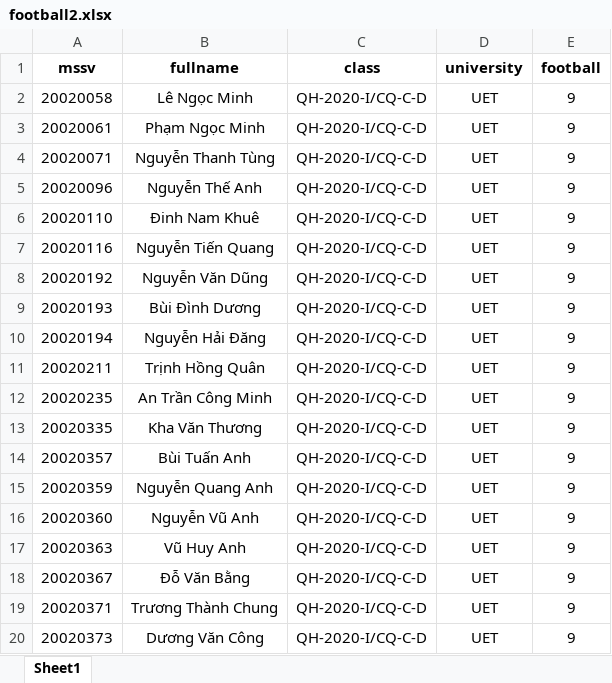
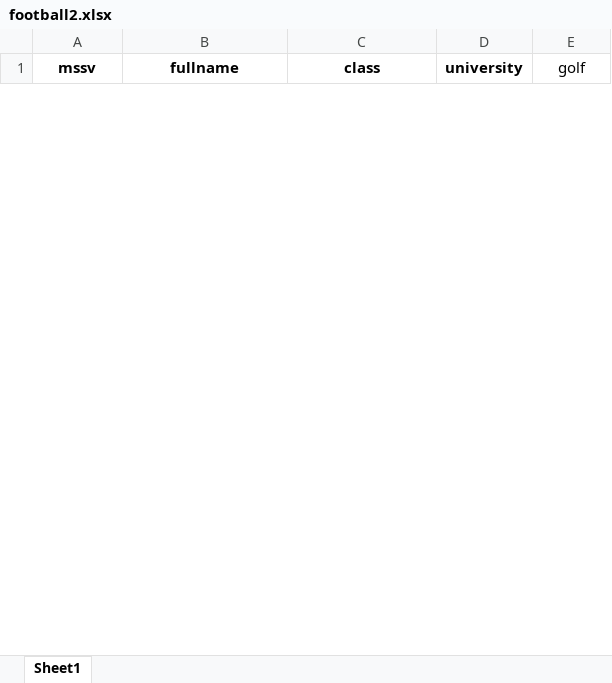
Before and after one commit to nguyenhoan2409/project_int3509, an Excel workbook: frontend/excel/score/football2.xlsx, sheet Sheet1, drawn as a sheet; only a part is shown; values as stored, in another font and other column widths than the file's, no borders; removed rows and columns are numbered as before the commit, all else as after; the diff covers the shown part only; the diff names each change by its address in the sheet, - before the commit and + after, or states it on an @@ line.

```diff
--- a/frontend/excel/score/football2.xlsx (sheet Sheet1)
+++ b/frontend/excel/score/football2.xlsx (sheet Sheet1)
-E1: football
+E1: golf
-E1 bold: on
+E1 bold: off
-row 2: 20020058 | Lê Ngọc Minh | QH-2020-I/CQ-C-D | UET | 9
-row 3: 20020061 | Phạm Ngọc Minh | QH-2020-I/CQ-C-D | UET | 9
-row 4: 20020071 | Nguyễn Thanh Tùng | QH-2020-I/CQ-C-D | UET | 9
-row 5: 20020096 | Nguyễn Thế Anh | QH-2020-I/CQ-C-D | UET | 9
-row 6: 20020110 | Đinh Nam Khuê | QH-2020-I/CQ-C-D | UET | 9
-row 7: 20020116 | Nguyễn Tiến Quang | QH-2020-I/CQ-C-D | UET | 9
-row 8: 20020192 | Nguyễn Văn Dũng | QH-2020-I/CQ-C-D | UET | 9
-row 9: 20020193 | Bùi Đình Dương | QH-2020-I/CQ-C-D | UET | 9
-row 10: 20020194 | Nguyễn Hải Đăng | QH-2020-I/CQ-C-D | UET | 9
-row 11: 20020211 | Trịnh Hồng Quân | QH-2020-I/CQ-C-D | UET | 9
-row 12: 20020235 | An Trần Công Minh | QH-2020-I/CQ-C-D | UET | 9
-row 13: 20020335 | Kha Văn Thương | QH-2020-I/CQ-C-D | UET | 9
-row 14: 20020357 | Bùi Tuấn Anh | QH-2020-I/CQ-C-D | UET | 9
-row 15: 20020359 | Nguyễn Quang Anh | QH-2020-I/CQ-C-D | UET | 9
-row 16: 20020360 | Nguyễn Vũ Anh | QH-2020-I/CQ-C-D | UET | 9
-row 17: 20020363 | Vũ Huy Anh | QH-2020-I/CQ-C-D | UET | 9
-row 18: 20020367 | Đỗ Văn Bằng | QH-2020-I/CQ-C-D | UET | 9
-row 19: 20020371 | Trương Thành Chung | QH-2020-I/CQ-C-D | UET | 9
-row 20: 20020373 | Dương Văn Công | QH-2020-I/CQ-C-D | UET | 9
```
Also changed, not shown: 83 added rows and 50 removed rows elsewhere in this sheet, frontend/excel/score/air_volleyball1.xlsx, frontend/excel/score/football1.xlsx, 42 other files.
